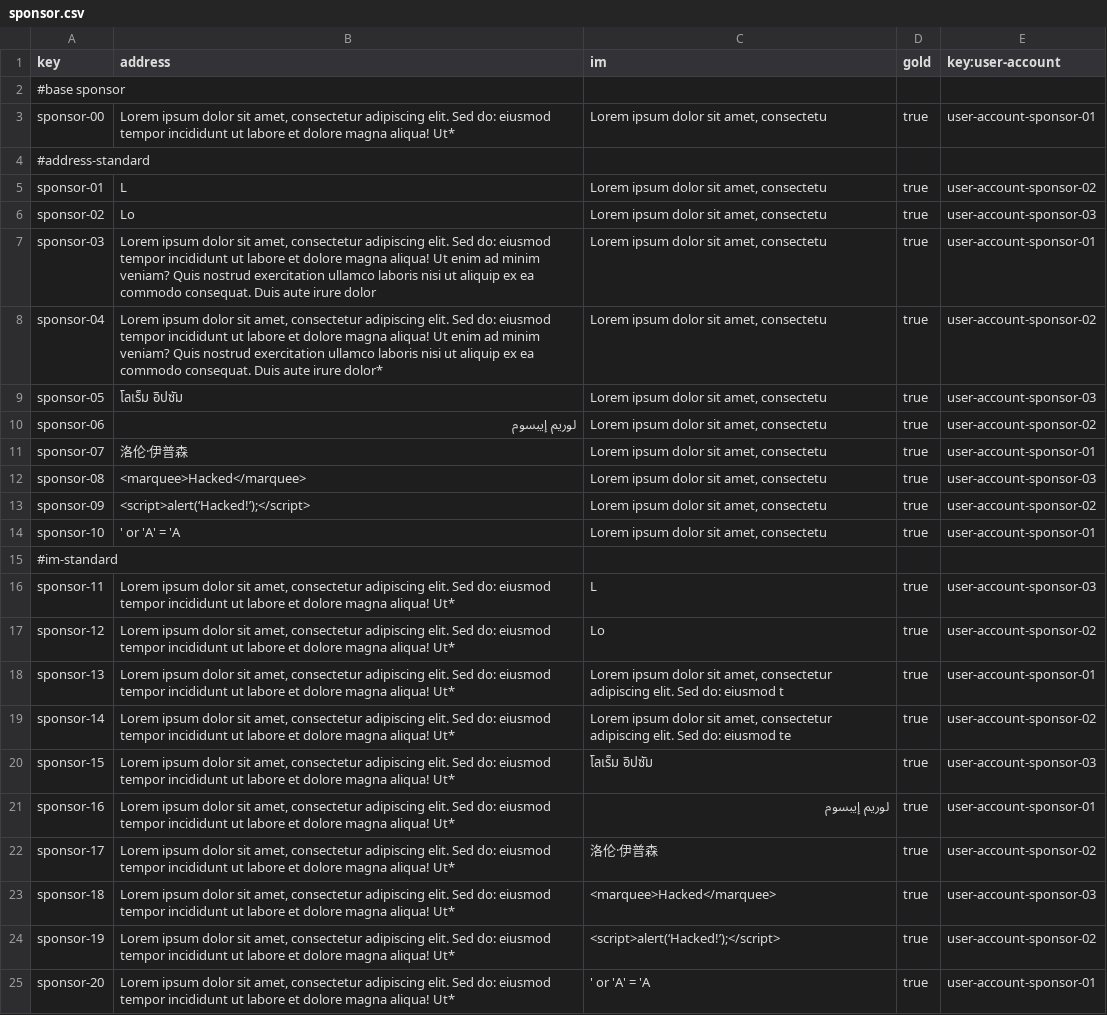
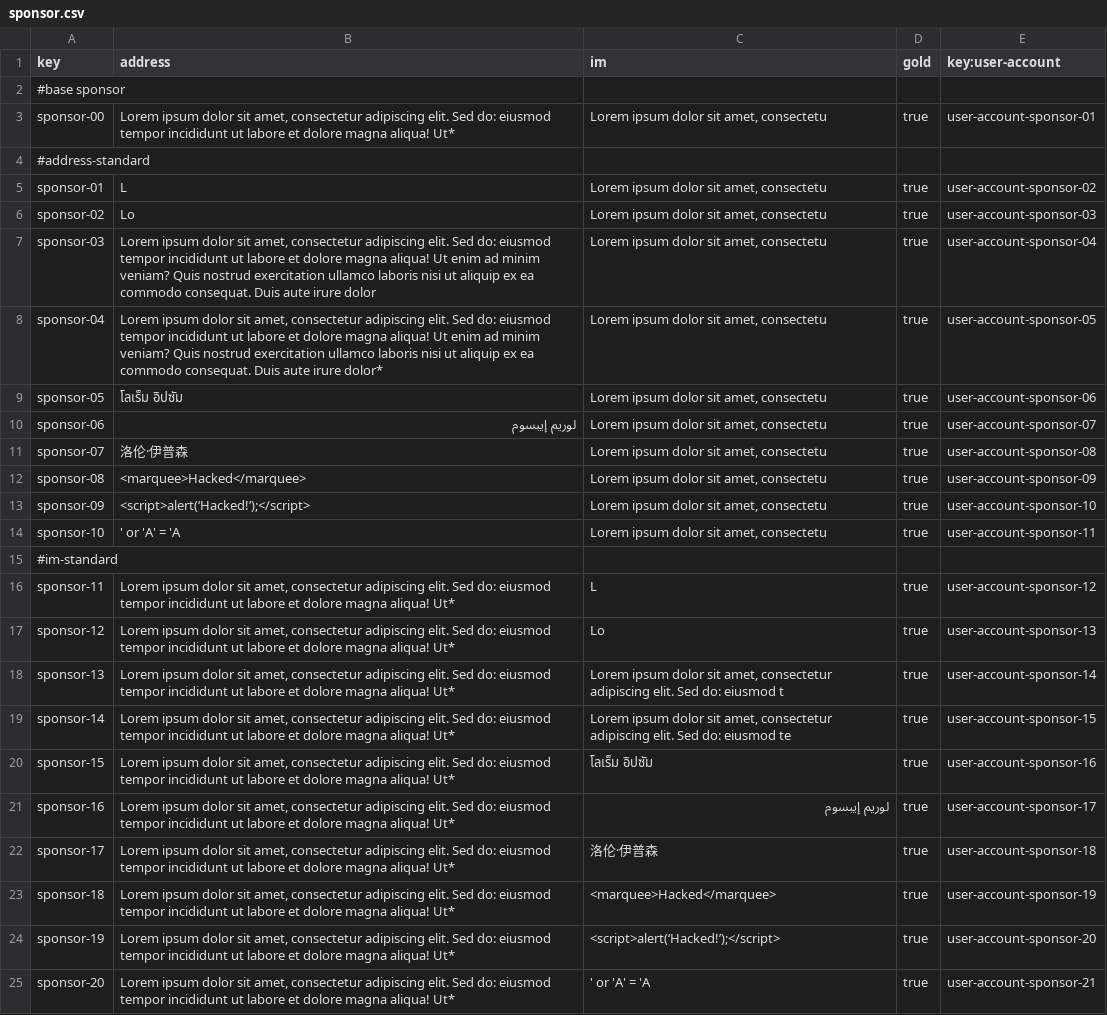
Before and after one commit to G063/Acme-Starters-C, a CSV file: src/main/resources/WEB-INF/data/sample/batch-01/sponsor.csv, drawn as a sheet; the diff names each change by its address in the sheet, - before the commit and + after, or states it on an @@ line.

```diff
--- a/src/main/resources/WEB-INF/data/sample/batch-01/sponsor.csv
+++ b/src/main/resources/WEB-INF/data/sample/batch-01/sponsor.csv
-E7 (key:user-account): user-account-sponsor-01
+E7 (key:user-account): user-account-sponsor-04
-E8 (key:user-account): user-account-sponsor-02
+E8 (key:user-account): user-account-sponsor-05
-E9 (key:user-account): user-account-sponsor-03
+E9 (key:user-account): user-account-sponsor-06
-E10 (key:user-account): user-account-sponsor-02
+E10 (key:user-account): user-account-sponsor-07
-E11 (key:user-account): user-account-sponsor-01
+E11 (key:user-account): user-account-sponsor-08
-E12 (key:user-account): user-account-sponsor-03
+E12 (key:user-account): user-account-sponsor-09
-E13 (key:user-account): user-account-sponsor-02
+E13 (key:user-account): user-account-sponsor-10
-E14 (key:user-account): user-account-sponsor-01
+E14 (key:user-account): user-account-sponsor-11
-E16 (key:user-account): user-account-sponsor-03
+E16 (key:user-account): user-account-sponsor-12
-E17 (key:user-account): user-account-sponsor-02
+E17 (key:user-account): user-account-sponsor-13
-E18 (key:user-account): user-account-sponsor-01
+E18 (key:user-account): user-account-sponsor-14
-E19 (key:user-account): user-account-sponsor-02
+E19 (key:user-account): user-account-sponsor-15
-E20 (key:user-account): user-account-sponsor-03
+E20 (key:user-account): user-account-sponsor-16
-E21 (key:user-account): user-account-sponsor-01
+E21 (key:user-account): user-account-sponsor-17
-E22 (key:user-account): user-account-sponsor-02
+E22 (key:user-account): user-account-sponsor-18
-E23 (key:user-account): user-account-sponsor-03
+E23 (key:user-account): user-account-sponsor-19
-E24 (key:user-account): user-account-sponsor-02
+E24 (key:user-account): user-account-sponsor-20
-E25 (key:user-account): user-account-sponsor-01
+E25 (key:user-account): user-account-sponsor-21
```
Also changed, not shown: src/main/resources/WEB-INF/data/initial/batch-01/user-account.csv, src/main/resources/WEB-INF/data/sample/batch-01/sponsorship.csv, 1 other file.
